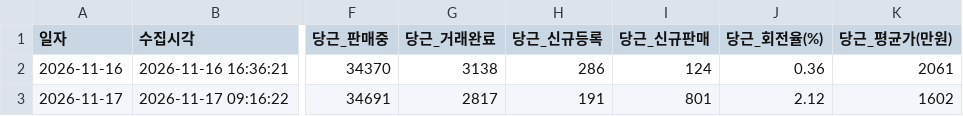
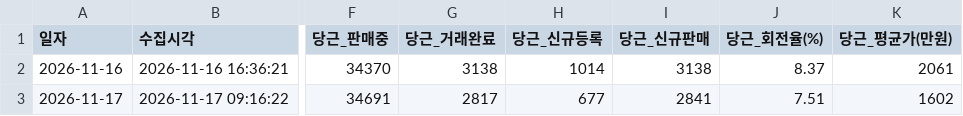
Before and after one commit to JisuKim-pokju82/c2c-car-trend-tracker, a CSV file: competitor_trend.csv, drawn as a sheet; only a part is shown, gaps mark what is left out; the diff names each change by its address in the sheet, - before the commit and + after, or states it on an @@ line.

```diff
--- a/competitor_trend.csv
+++ b/competitor_trend.csv
-H2 (당근_신규등록): 286
+H2 (당근_신규등록): 1014
-I2 (당근_신규판매): 124
+I2 (당근_신규판매): 3138
-J2 (당근_회전율(%)): 0.36
+J2 (당근_회전율(%)): 8.37
-H3 (당근_신규등록): 191
+H3 (당근_신규등록): 677
-I3 (당근_신규판매): 801
+I3 (당근_신규판매): 2841
-J3 (당근_회전율(%)): 2.12
+J3 (당근_회전율(%)): 7.51
```
Also changed, not shown: database/c2c_daily_summary_db.csv, 4 other files.
